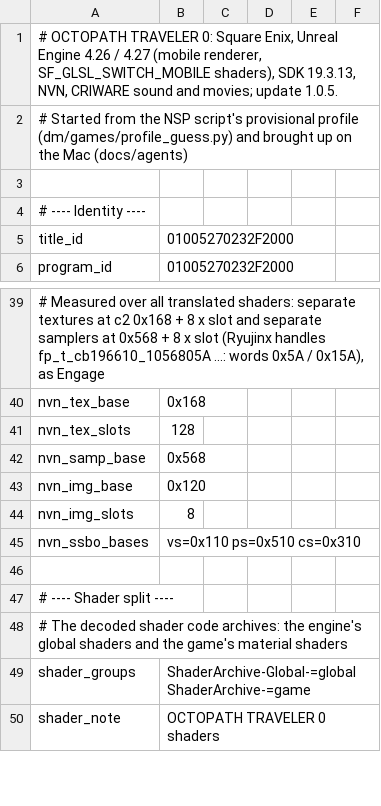
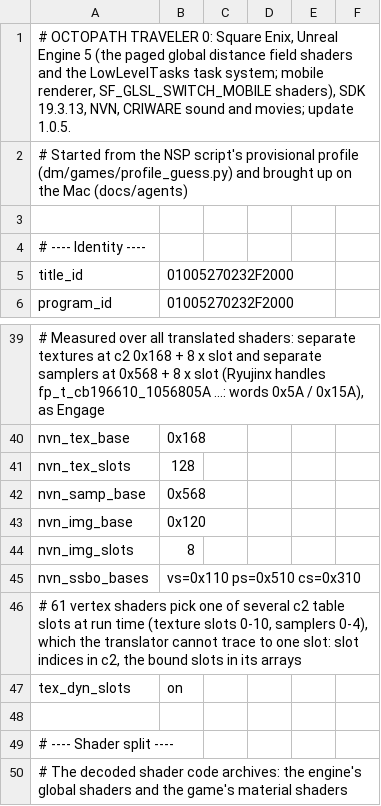
Before and after one commit to cwbrown1987-cloud/Nxnative, a TSV file: dm/games/01005270232F2000/game.tsv, drawn as a sheet; only a part is shown, gaps mark what is left out; the shorter side is filled out with more unchanged rows.

```diff
--- a/dm/games/01005270232F2000/game.tsv
+++ b/dm/games/01005270232F2000/game.tsv
@@ -1,2 +1,2 @@
-# OCTOPATH TRAVELER 0: Square Enix, Unreal Engine 4.26 / 4.27 (mobile renderer, SF_GLSL_SWITCH_MOBILE shaders), SDK 19.3.13, NVN, CRIWARE sound and movies; update 1.0.5.
+# OCTOPATH TRAVELER 0: Square Enix, Unreal Engine 5 (the paged global distance field shaders and the LowLevelTasks task system; mobile renderer, SF_GLSL_SWITCH_MOBILE shaders), SDK 19.3.13, NVN, CRIWARE sound and movies; update 1.0.5.
 # Started from the NSP script's provisional profile (dm/games/profile_guess.py) and brought up on the Mac (docs/agents)
@@ -45,2 +45,4 @@ nvn_img_slots	8
 nvn_ssbo_bases	vs=0x110 ps=0x510 cs=0x310
+# 61 vertex shaders pick one of several c2 table slots at run time (texture slots 0-10, samplers 0-4), which the translator cannot trace to one slot: slot indices in c2, the bound slots in its arrays
+tex_dyn_slots	on
 
```
Also changed, not shown: 16 other files.
